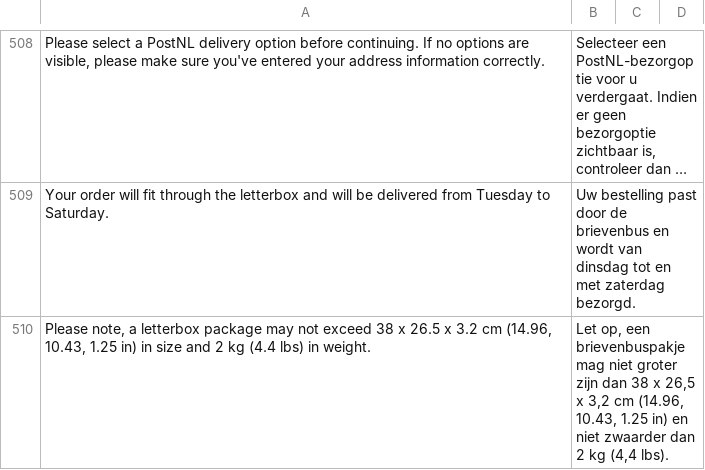
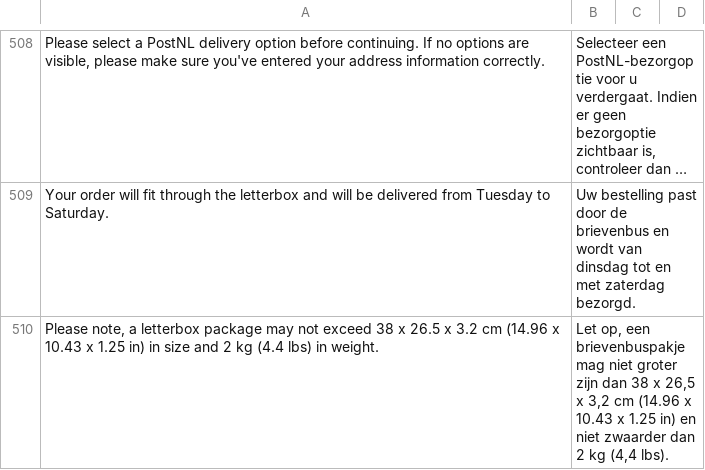
Before and after one commit to postnl/postnl-magento2, a CSV file: i18n/nl_NL.csv, drawn as a sheet; only a part is shown, gaps mark what is left out; long unchanged cells end in …; the diff names each change by its address in the sheet, - before the commit and + after, or states it on an @@ line.

```diff
--- a/i18n/nl_NL.csv
+++ b/i18n/nl_NL.csv
-A510: …3.2 cm (14.96, 10.43, 1.25 in)…
+A510: …3.2 cm (14.96 x 10.43 x 1.25 in)…
-B510: …3,2 cm (14.96, 10.43, 1.25 in)…
+B510: …3,2 cm (14.96 x 10.43 x 1.25 in)…
```
Also changed, not shown: i18n/en_US.csv, 2 other files.
